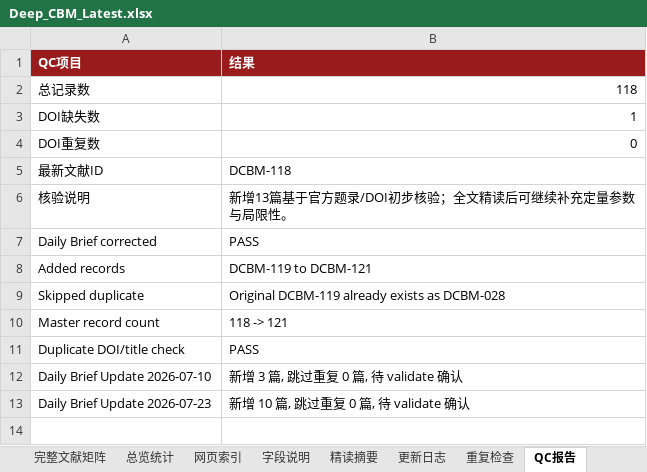
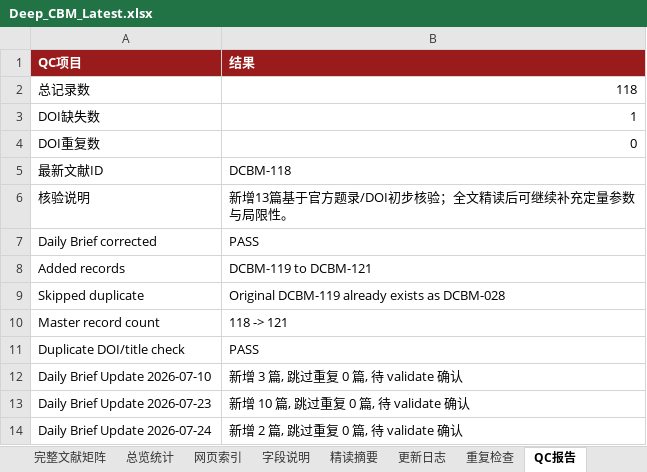
Before and after one commit to oncalemcnealdv3896-afk/Deep_CBM_Knowledge_Base, an Excel workbook: 00_Master/Deep_CBM_Latest.xlsx, sheet QC报告, drawn as a sheet; values as stored, in another font and other column widths than the file's, no borders; the diff names each change by its address in the sheet, - before the commit and + after, or states it on an @@ line.

Commit message:
update: process Deep CBM daily brief 2026-07-24
- Added 2 new records: DCBM-135, DCBM-136
- DCBM-135: Qiang Guo — Seismic rock-physics inversion for deep CBM (J. Applied Geophysics)
- DCBM-136: Q. Zhang — North China CBM geochemistry and microbial methanogenesis (Fuel, 2027)
- 0 duplicates; all fields filled from RIS + prose
- Master: 134 -> 136, ID continuous, zero duplicates
- Protected dirs unmodified

```diff
--- a/00_Master/Deep_CBM_Latest.xlsx (sheet QC报告)
+++ b/00_Master/Deep_CBM_Latest.xlsx (sheet QC报告)
+row 14: Daily Brief Update 2026-07-24 | 新增 2 篇, 跳过重复 0 篇, 待 validate 确认
```
Also changed, not shown: sheet 完整文献矩阵, sheet 精读摘要, sheet 网页索引, sheet 更新日志, sheet 总览统计, 25 other files.
